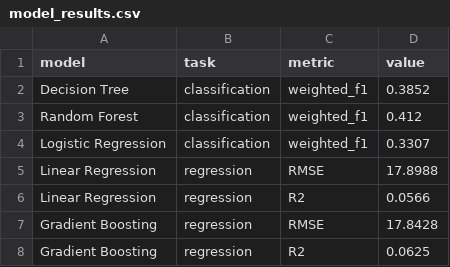
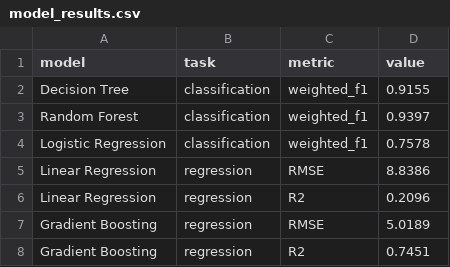
Before and after one commit to Mr-Olivier/IOT_PROJECT_DASHBOARD, a CSV file: python_analysis/data/model_results.csv, drawn as a sheet.

Commit message:
data(analysis): update ML model training and evaluation results

```diff
--- a/python_analysis/data/model_results.csv
+++ b/python_analysis/data/model_results.csv
@@ -1,8 +1,8 @@
 model,task,metric,value
-Decision Tree,classification,weighted_f1,0.3852
-Random Forest,classification,weighted_f1,0.412
-Logistic Regression,classification,weighted_f1,0.3307
-Linear Regression,regression,RMSE,17.8988
-Linear Regression,regression,R2,0.0566
-Gradient Boosting,regression,RMSE,17.8428
-Gradient Boosting,regression,R2,0.0625
+Decision Tree,classification,weighted_f1,0.9155
+Random Forest,classification,weighted_f1,0.9397
+Logistic Regression,classification,weighted_f1,0.7578
+Linear Regression,regression,RMSE,8.8386
+Linear Regression,regression,R2,0.2096
+Gradient Boosting,regression,RMSE,5.0189
+Gradient Boosting,regression,R2,0.7451
```
